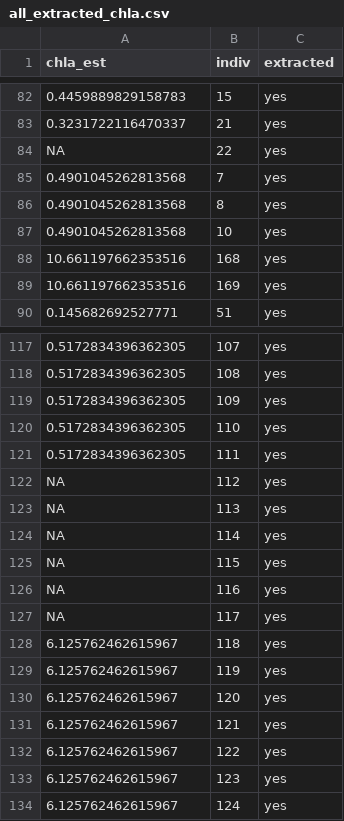
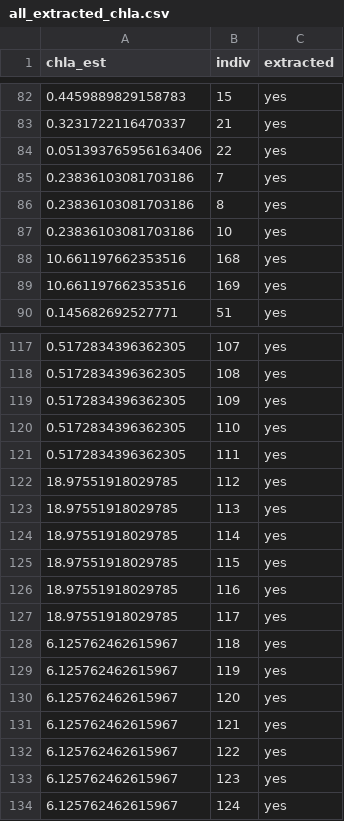
Before and after one commit to em-lim13/Ch1-Meta-analysis, a CSV file: Output/Data/all_extracted_chla.csv, drawn as a sheet; only a part is shown, gaps mark what is left out.

Commit message:
updated chl a file with all the NA's fixed!

```diff
--- a/Output/Data/all_extracted_chla.csv
+++ b/Output/Data/all_extracted_chla.csv
@@ -83,6 +83,6 @@ chla_est,indiv,extracted
 0.3231722116470337,21,yes
-NA,22,yes
-0.4901045262813568,7,yes
-0.4901045262813568,8,yes
-0.4901045262813568,10,yes
+0.051393765956163406,22,yes
+0.23836103081703186,7,yes
+0.23836103081703186,8,yes
+0.23836103081703186,10,yes
 10.661197662353516,168,yes
@@ -121,8 +121,8 @@ NA,22,yes
 0.5172834396362305,111,yes
-NA,112,yes
-NA,113,yes
-NA,114,yes
-NA,115,yes
-NA,116,yes
-NA,117,yes
+18.97551918029785,112,yes
+18.97551918029785,113,yes
+18.97551918029785,114,yes
+18.97551918029785,115,yes
+18.97551918029785,116,yes
+18.97551918029785,117,yes
 6.125762462615967,118,yes
```
